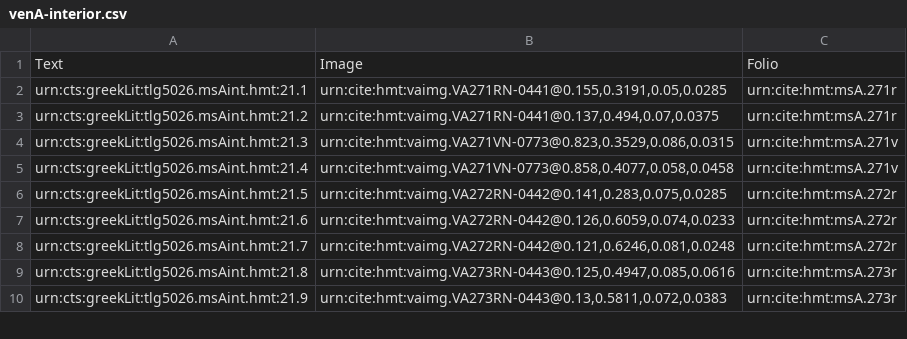
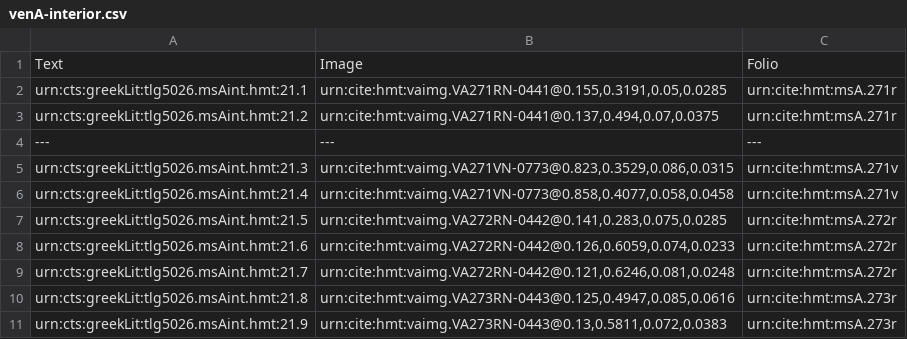
Before and after one commit to cjschu17/hcil-20, a CSV file: collections/venA-interior.csv, drawn as a sheet; only a part is shown.

Commit message:
Update venA-interior.csv

```diff
--- a/collections/venA-interior.csv
+++ b/collections/venA-interior.csv
@@ -3,2 +3,3 @@ urn:cts:greekLit:tlg5026.msAint.hmt:21.1,"urn:cite:hmt:vaimg.VA271RN-0441@0.155,
 urn:cts:greekLit:tlg5026.msAint.hmt:21.2,"urn:cite:hmt:vaimg.VA271RN-0441@0.137,0.494,0.07,0.0375",urn:cite:hmt:msA.271r
+---,---,---
 urn:cts:greekLit:tlg5026.msAint.hmt:21.3,"urn:cite:hmt:vaimg.VA271VN-0773@0.823,0.3529,0.086,0.0315",urn:cite:hmt:msA.271v
```
